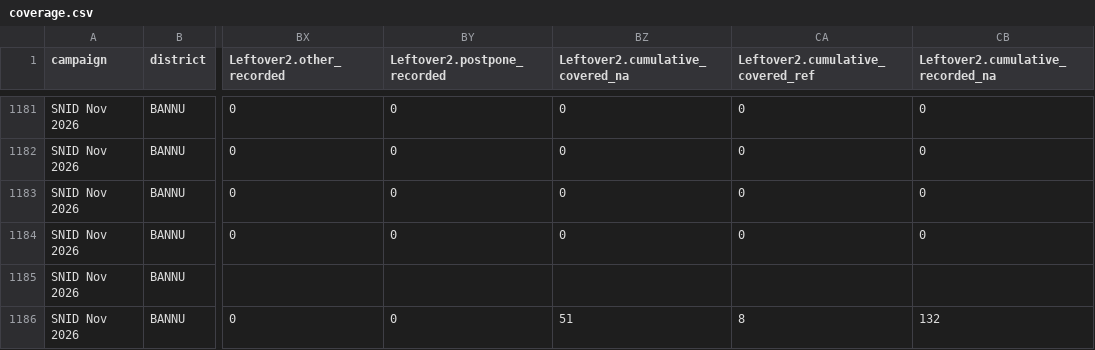
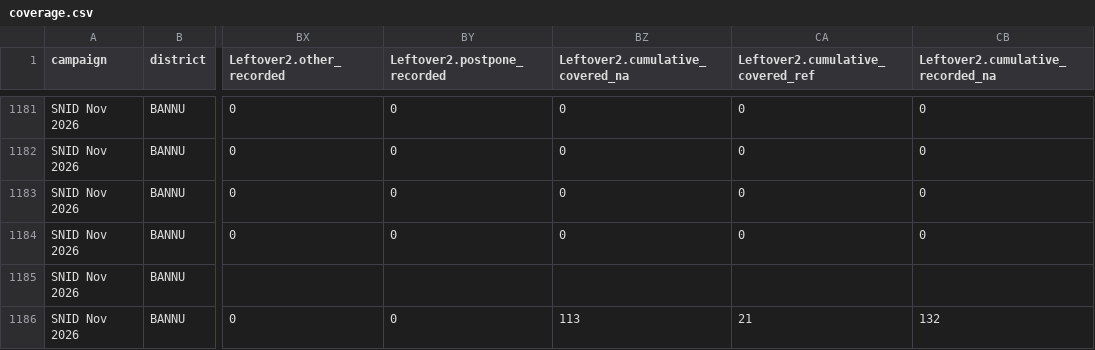
Before and after one commit to shahid2898-png/BannuDiv-Dashboard, a CSV file: data/coverage.csv, drawn as a sheet; only a part is shown, gaps mark what is left out; the diff covers the shown part only; the diff names each change by its address in the sheet, - before the commit and + after, or states it on an @@ line.

```diff
--- a/data/coverage.csv
+++ b/data/coverage.csv
-BZ1186 (Leftover2.cumulative_covered_na): 51
+BZ1186 (Leftover2.cumulative_covered_na): 113
-CA1186 (Leftover2.cumulative_covered_ref): 8
+CA1186 (Leftover2.cumulative_covered_ref): 21
```
Also changed, not shown: 2 added rows and 43 edited cells elsewhere in this file, data/icm.csv, data/ms.csv, 8 other files.
